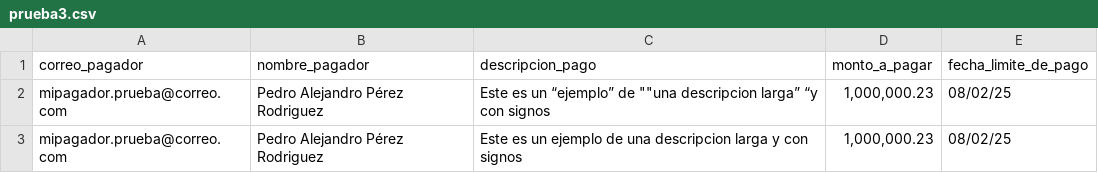
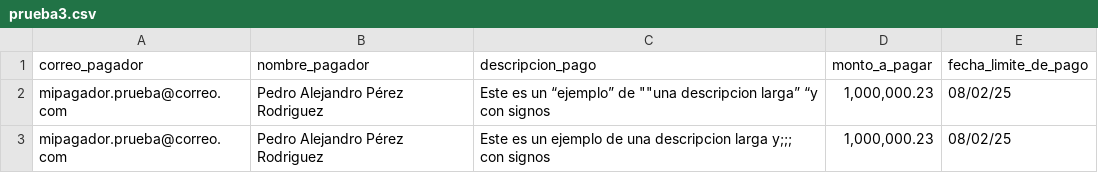
Before and after one commit to arleycaranton-beitech/pruebaCSV, a CSV file: prueba3.csv, drawn as a sheet; the diff names each change by its address in the sheet, - before the commit and + after, or states it on an @@ line.

Commit message:
fsd

```diff
--- a/prueba3.csv
+++ b/prueba3.csv
-C3 (descripcion_pago): …descripcion larga y con signos
+C3 (descripcion_pago): …descripcion larga y;;; con signos
```
